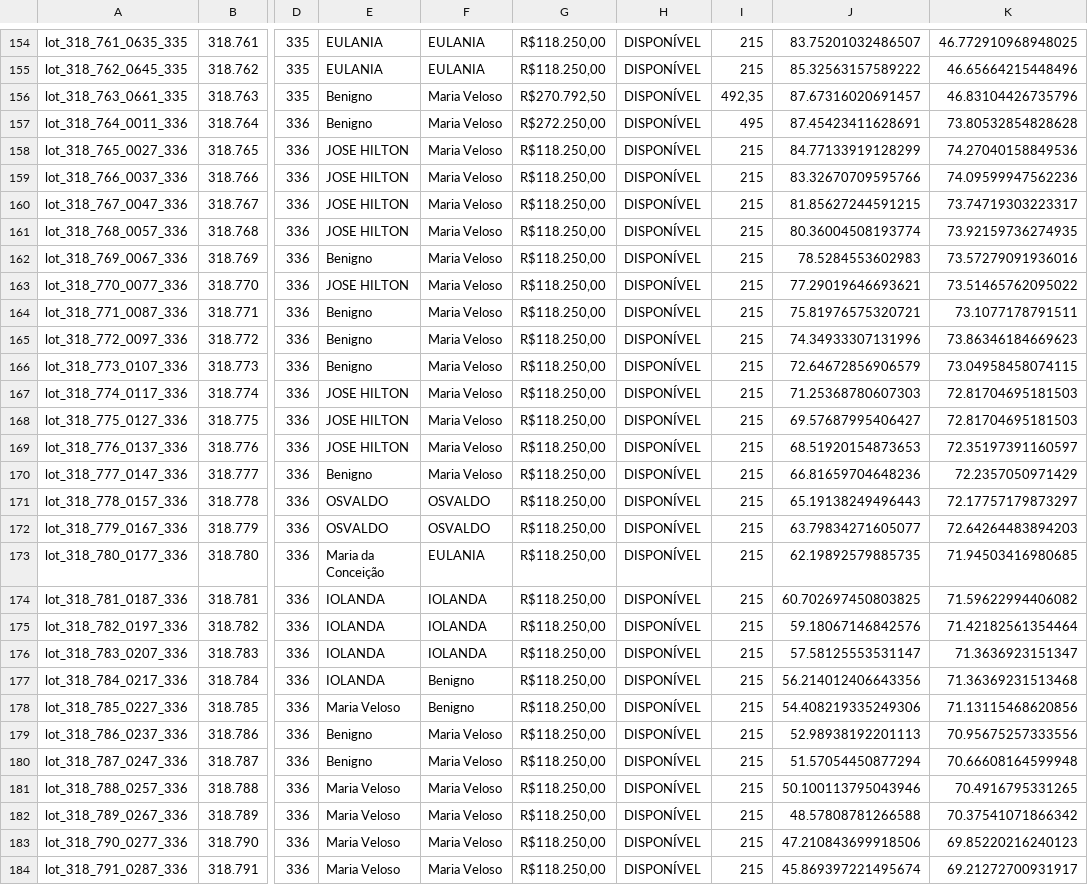
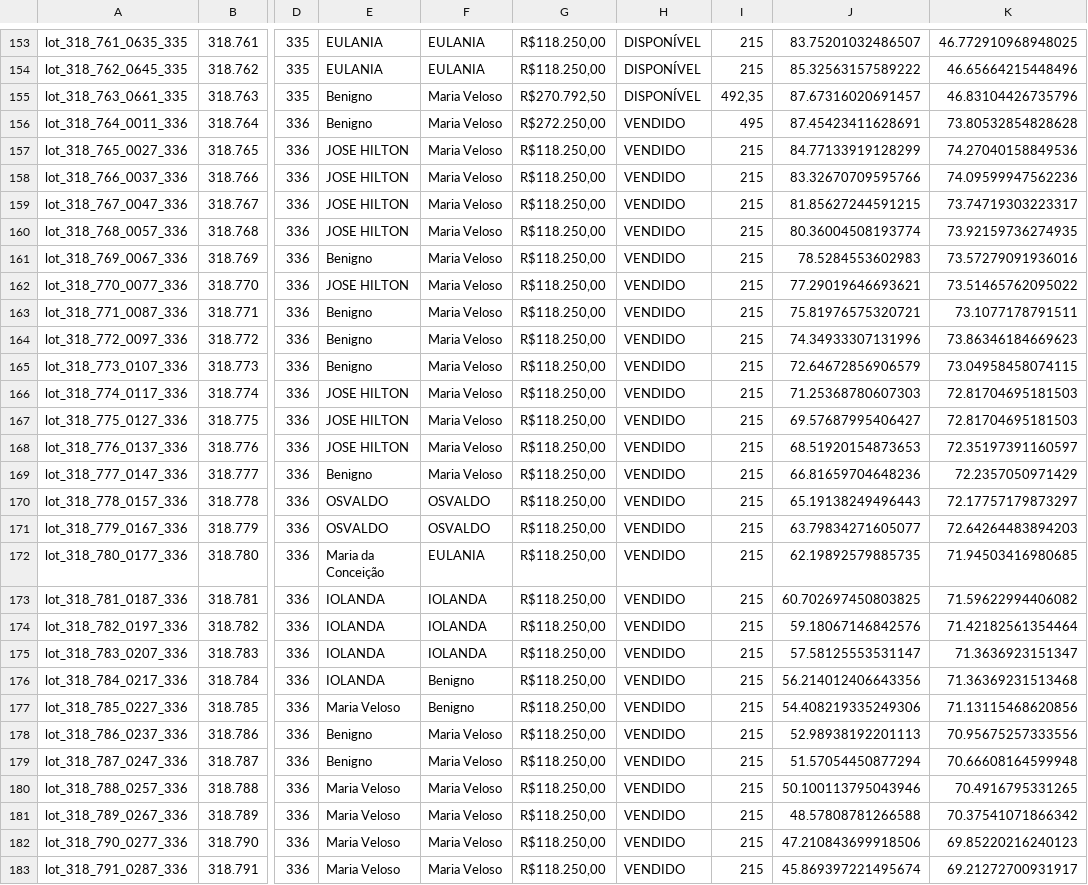
Before and after one commit to Lucas-vbs/loteamento_app, a CSV file: assets/data/lotes.csv, drawn as a sheet; only a part is shown, gaps mark what is left out; addresses are those after the commit; the diff covers the shown part only; the diff names each change by its address in the sheet, - before the commit and + after, or states it on an @@ line.

Commit message:
Update lots with new data and set status to Vendidos

```diff
--- a/assets/data/lotes.csv
+++ b/assets/data/lotes.csv
-H156:H183: DISPONÍVEL
+H156:H183: VENDIDO
```
Also changed, not shown: 1 moved row and 42 edited cells elsewhere in this file, 1 other file.
